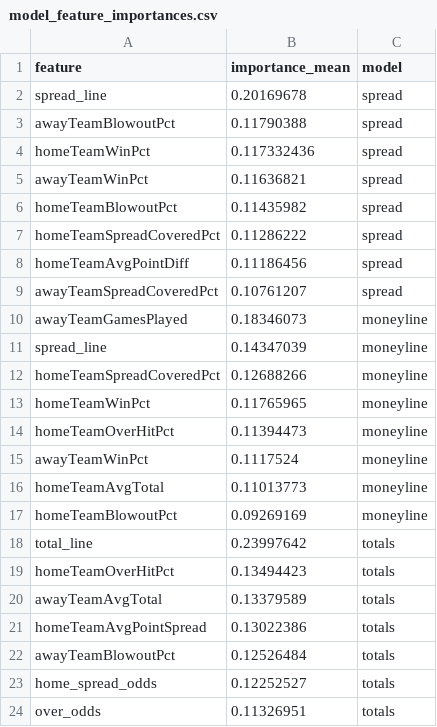
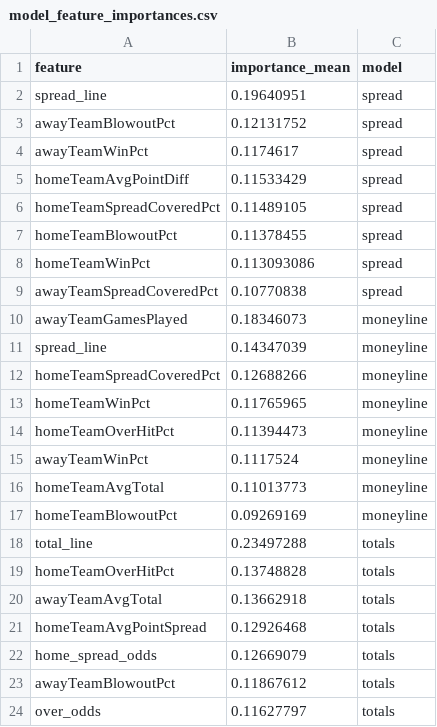
Before and after one commit to bestoddspredictions-web/nfl-predictions, a CSV file: data_files/model_feature_importances.csv, drawn as a sheet.

```diff
--- a/data_files/model_feature_importances.csv
+++ b/data_files/model_feature_importances.csv
@@ -1,10 +1,10 @@
 feature,importance_mean,model
-spread_line,0.20169678,spread
-awayTeamBlowoutPct,0.11790388,spread
-homeTeamWinPct,0.117332436,spread
-awayTeamWinPct,0.11636821,spread
-homeTeamBlowoutPct,0.11435982,spread
-homeTeamSpreadCoveredPct,0.11286222,spread
-homeTeamAvgPointDiff,0.11186456,spread
-awayTeamSpreadCoveredPct,0.10761207,spread
+spread_line,0.19640951,spread
+awayTeamBlowoutPct,0.12131752,spread
+awayTeamWinPct,0.1174617,spread
+homeTeamAvgPointDiff,0.11533429,spread
+homeTeamSpreadCoveredPct,0.11489105,spread
+homeTeamBlowoutPct,0.11378455,spread
+homeTeamWinPct,0.113093086,spread
+awayTeamSpreadCoveredPct,0.10770838,spread
 awayTeamGamesPlayed,0.18346073,moneyline
@@ -17,8 +17,8 @@ homeTeamAvgTotal,0.11013773,moneyline
 homeTeamBlowoutPct,0.09269169,moneyline
-total_line,0.23997642,totals
-homeTeamOverHitPct,0.13494423,totals
-awayTeamAvgTotal,0.13379589,totals
-homeTeamAvgPointSpread,0.13022386,totals
-awayTeamBlowoutPct,0.12526484,totals
-home_spread_odds,0.12252527,totals
-over_odds,0.11326951,totals
+total_line,0.23497288,totals
+homeTeamOverHitPct,0.13748828,totals
+awayTeamAvgTotal,0.13662918,totals
+homeTeamAvgPointSpread,0.12926468,totals
+home_spread_odds,0.12669079,totals
+awayTeamBlowoutPct,0.11867612,totals
+over_odds,0.11627797,totals
```
Also changed, not shown: data_files/espn_injuries.csv, data_files/nfl_games_historical.csv, 4 other files.
